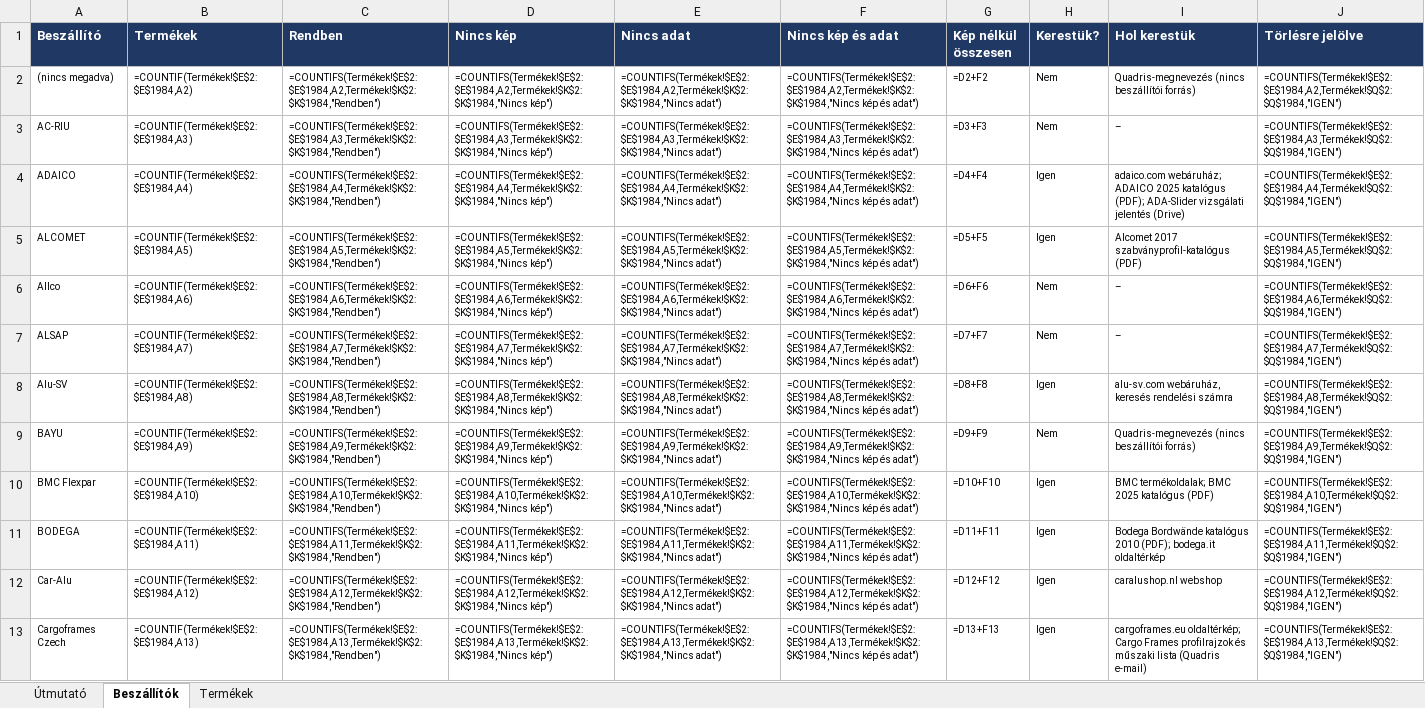
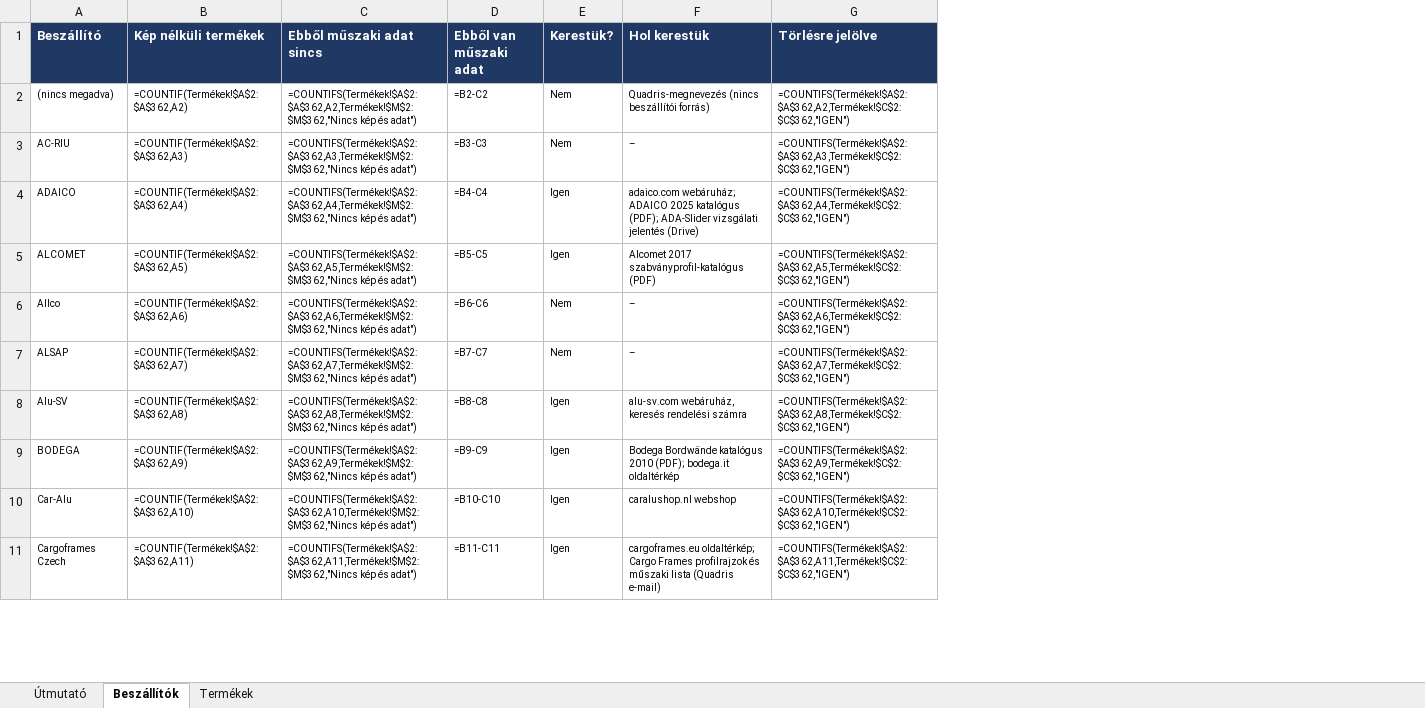
Before and after one commit to quadriskft/website, an Excel workbook: data/termek_ellenorzes.xlsx, sheet Beszállítók, drawn as a sheet; only a part is shown; values as stored, in another font and other column widths than the file's, no borders; formulas without a stored value are shown as written; conditional formats not drawn; removed rows and columns are numbered as before the commit, all else as after; the diff covers the shown part only; the diff names each change by its address in the sheet, - before the commit and + after, or states it on an @@ line.

```diff
--- a/data/termek_ellenorzes.xlsx (sheet Beszállítók)
+++ b/data/termek_ellenorzes.xlsx (sheet Beszállítók)
-column B (Termékek), rows 2-8: =COUNTIF(Termékek!$E$2:$E$1984,A2) | =COUNTIF(Termékek!$E$2:$E$1984,A3) | =COUNTIF(Termékek!$E$2:$E$1984,A4) | =COUNTIF(Termékek!$E$2:$E$1984,A5) | =COUNTIF(Termékek!$E$2:$E$1984,A6) | =COUNTIF(Termékek!$E$2:$E$1984,A7) | =COUNTIF(Termékek!$E$2:$E$1984,A8); rows 11-13: =COUNTIF(Termékek!$E$2:$E$1984,A11) | =COUNTIF(Termékek!$E$2:$E$1984,A12) | =COUNTIF(Termékek!$E$2:$E$1984,A13)
-column C (Rendben), rows 2-8: =COUNTIFS(Termékek!$E$2:$E$1984,A2,Termékek!$K$2:$K$1984,"Rendben") | =COUNTIFS(Termékek!$E$2:$E$1984,A3,Termékek!$K$2:$K$1984,"Rendben") | =COUNTIFS(Termékek!$E$2:$E$1984,A4,Termékek!$K$2:$K$1984,"Rendben") | =COUNTIFS(Termékek!$E$2:$E$1984,A5,Termékek!$K$2:$K$1984,"Rendben") | =COUNTIFS(Termékek!$E$2:$E$1984,A6,Termékek!$K$2:$K$1984,"Rendben") | =COUNTIFS(Termékek!$E$2:$E$1984,A7,Termékek!$K$2:$K$1984,"Rendben") | =COUNTIFS(Termékek!$E$2:$E$1984,A8,Termékek!$K$2:$K$1984,"Rendben"); rows 11-13: =COUNTIFS(Termékek!$E$2:$E$1984,A11,Termékek!$K$2:$K$1984,"Rendben") | =COUNTIFS(Termékek!$E$2:$E$1984,A12,Termékek!$K$2:$K$1984,"Rendben") | =COUNTIFS(Termékek!$E$2:$E$1984,A13,Termékek!$K$2:$K$1984,"Rendben")
-column D (Nincs kép), rows 2-8: =COUNTIFS(Termékek!$E$2:$E$1984,A2,Termékek!$K$2:$K$1984,"Nincs kép") | =COUNTIFS(Termékek!$E$2:$E$1984,A3,Termékek!$K$2:$K$1984,"Nincs kép") | =COUNTIFS(Termékek!$E$2:$E$1984,A4,Termékek!$K$2:$K$1984,"Nincs kép") | =COUNTIFS(Termékek!$E$2:$E$1984,A5,Termékek!$K$2:$K$1984,"Nincs kép") | =COUNTIFS(Termékek!$E$2:$E$1984,A6,Termékek!$K$2:$K$1984,"Nincs kép") | =COUNTIFS(Termékek!$E$2:$E$1984,A7,Termékek!$K$2:$K$1984,"Nincs kép") | =COUNTIFS(Termékek!$E$2:$E$1984,A8,Termékek!$K$2:$K$1984,"Nincs kép"); rows 11-13: =COUNTIFS(Termékek!$E$2:$E$1984,A11,Termékek!$K$2:$K$1984,"Nincs kép") | =COUNTIFS(Termékek!$E$2:$E$1984,A12,Termékek!$K$2:$K$1984,"Nincs kép") | =COUNTIFS(Termékek!$E$2:$E$1984,A13,Termékek!$K$2:$K$1984,"Nincs kép")
-column E (Nincs adat), rows 2-8: =COUNTIFS(Termékek!$E$2:$E$1984,A2,Termékek!$K$2:$K$1984,"Nincs adat") | =COUNTIFS(Termékek!$E$2:$E$1984,A3,Termékek!$K$2:$K$1984,"Nincs adat") | =COUNTIFS(Termékek!$E$2:$E$1984,A4,Termékek!$K$2:$K$1984,"Nincs adat") | =COUNTIFS(Termékek!$E$2:$E$1984,A5,Termékek!$K$2:$K$1984,"Nincs adat") | =COUNTIFS(Termékek!$E$2:$E$1984,A6,Termékek!$K$2:$K$1984,"Nincs adat") | =COUNTIFS(Termékek!$E$2:$E$1984,A7,Termékek!$K$2:$K$1984,"Nincs adat") | =COUNTIFS(Termékek!$E$2:$E$1984,A8,Termékek!$K$2:$K$1984,"Nincs adat"); rows 11-13: =COUNTIFS(Termékek!$E$2:$E$1984,A11,Termékek!$K$2:$K$1984,"Nincs adat") | =COUNTIFS(Termékek!$E$2:$E$1984,A12,Termékek!$K$2:$K$1984,"Nincs adat") | =COUNTIFS(Termékek!$E$2:$E$1984,A13,Termékek!$K$2:$K$1984,"Nincs adat")
-column F (Nincs kép és adat), rows 2-8: =COUNTIFS(Termékek!$E$2:$E$1984,A2,Termékek!$K$2:$K$1984,"Nincs kép és adat") | =COUNTIFS(Termékek!$E$2:$E$1984,A3,Termékek!$K$2:$K$1984,"Nincs kép és adat") | =COUNTIFS(Termékek!$E$2:$E$1984,A4,Termékek!$K$2:$K$1984,"Nincs kép és adat") | =COUNTIFS(Termékek!$E$2:$E$1984,A5,Termékek!$K$2:$K$1984,"Nincs kép és adat") | =COUNTIFS(Termékek!$E$2:$E$1984,A6,Termékek!$K$2:$K$1984,"Nincs kép és adat") | =COUNTIFS(Termékek!$E$2:$E$1984,A7,Termékek!$K$2:$K$1984,"Nincs kép és adat") | =COUNTIFS(Termékek!$E$2:$E$1984,A8,Termékek!$K$2:$K$1984,"Nincs kép és adat"); rows 11-13: =COUNTIFS(Termékek!$E$2:$E$1984,A11,Termékek!$K$2:$K$1984,"Nincs kép és adat") | =COUNTIFS(Termékek!$E$2:$E$1984,A12,Termékek!$K$2:$K$1984,"Nincs kép és adat") | =COUNTIFS(Termékek!$E$2:$E$1984,A13,Termékek!$K$2:$K$1984,"Nincs kép és adat")
-column G (Kép nélkül összesen), rows 2-8: =D2+F2 | =D3+F3 | =D4+F4 | =D5+F5 | =D6+F6 | =D7+F7 | =D8+F8; rows 11-13: =D11+F11 | =D12+F12 | =D13+F13
+column B (Kép nélküli termékek), rows 2-11: =COUNTIF(Termékek!$A$2:$A$362,A2) | =COUNTIF(Termékek!$A$2:$A$362,A3) | =COUNTIF(Termékek!$A$2:$A$362,A4) | =COUNTIF(Termékek!$A$2:$A$362,A5) | =COUNTIF(Termékek!$A$2:$A$362,A6) | =COUNTIF(Termékek!$A$2:$A$362,A7) | =COUNTIF(Termékek!$A$2:$A$362,A8) | =COUNTIF(Termékek!$A$2:$A$362,A9) | =COUNTIF(Termékek!$A$2:$A$362,A10) | =COUNTIF(Termékek!$A$2:$A$362,A11)
+column C (Ebből műszaki adat sincs), rows 2-11: =COUNTIFS(Termékek!$A$2:$A$362,A2,Termékek!$M$2:$M$362,"Nincs kép és adat") | =COUNTIFS(Termékek!$A$2:$A$362,A3,Termékek!$M$2:$M$362,"Nincs kép és adat") | =COUNTIFS(Termékek!$A$2:$A$362,A4,Termékek!$M$2:$M$362,"Nincs kép és adat") | =COUNTIFS(Termékek!$A$2:$A$362,A5,Termékek!$M$2:$M$362,"Nincs kép és adat") | =COUNTIFS(Termékek!$A$2:$A$362,A6,Termékek!$M$2:$M$362,"Nincs kép és adat") | =COUNTIFS(Termékek!$A$2:$A$362,A7,Termékek!$M$2:$M$362,"Nincs kép és adat") | =COUNTIFS(Termékek!$A$2:$A$362,A8,Termékek!$M$2:$M$362,"Nincs kép és adat") | =COUNTIFS(Termékek!$A$2:$A$362,A9,Termékek!$M$2:$M$362,"Nincs kép és adat") | =COUNTIFS(Termékek!$A$2:$A$362,A10,Termékek!$M$2:$M$362,"Nincs kép és adat") | =COUNTIFS(Termékek!$A$2:$A$362,A11,Termékek!$M$2:$M$362,"Nincs kép és adat")
+column D (Ebből van műszaki adat), rows 2-11: =B2-C2 | =B3-C3 | =B4-C4 | =B5-C5 | =B6-C6 | =B7-C7 | =B8-C8 | =B9-C9 | =B10-C10 | =B11-C11
-G2 (Törlésre jelölve): =COUNTIFS(Termékek!$E$2:$E$1984,A2,Termékek!$Q$2:$Q$1984,"IGEN")
+G2 (Törlésre jelölve): =COUNTIFS(Termékek!$A$2:$A$362,A2,Termékek!$C$2:$C$362,"IGEN")
-G3 (Törlésre jelölve): =COUNTIFS(Termékek!$E$2:$E$1984,A3,Termékek!$Q$2:$Q$1984,"IGEN")
+G3 (Törlésre jelölve): =COUNTIFS(Termékek!$A$2:$A$362,A3,Termékek!$C$2:$C$362,"IGEN")
-G4 (Törlésre jelölve): =COUNTIFS(Termékek!$E$2:$E$1984,A4,Termékek!$Q$2:$Q$1984,"IGEN")
+G4 (Törlésre jelölve): =COUNTIFS(Termékek!$A$2:$A$362,A4,Termékek!$C$2:$C$362,"IGEN")
-G5 (Törlésre jelölve): =COUNTIFS(Termékek!$E$2:$E$1984,A5,Termékek!$Q$2:$Q$1984,"IGEN")
+G5 (Törlésre jelölve): =COUNTIFS(Termékek!$A$2:$A$362,A5,Termékek!$C$2:$C$362,"IGEN")
-G6 (Törlésre jelölve): =COUNTIFS(Termékek!$E$2:$E$1984,A6,Termékek!$Q$2:$Q$1984,"IGEN")
+G6 (Törlésre jelölve): =COUNTIFS(Termékek!$A$2:$A$362,A6,Termékek!$C$2:$C$362,"IGEN")
-G7 (Törlésre jelölve): =COUNTIFS(Termékek!$E$2:$E$1984,A7,Termékek!$Q$2:$Q$1984,"IGEN")
+G7 (Törlésre jelölve): =COUNTIFS(Termékek!$A$2:$A$362,A7,Termékek!$C$2:$C$362,"IGEN")
-G8 (Törlésre jelölve): =COUNTIFS(Termékek!$E$2:$E$1984,A8,Termékek!$Q$2:$Q$1984,"IGEN")
+G8 (Törlésre jelölve): =COUNTIFS(Termékek!$A$2:$A$362,A8,Termékek!$C$2:$C$362,"IGEN")
-row 9: BAYU | =COUNTIF(Termékek!$E$2:$E$1984,A9) | =COUNTIFS(Termékek!$E$2:$E$1984,A9,Termékek!$K$2:$K$1984,"Rendben") | =COUNTIFS(Termékek!$E$2:$E$1984,A9,Termékek!$K$2:$K$1984,"Nincs kép") | =COUNTIFS(Termékek!$E$2:$E$1984,A9,Termékek!$K$2:$K$1984,"Nincs adat") | =COUNTIFS(Termékek!$E$2:$E$1984,A9,Termékek!$K$2:$K$1984,"Nincs kép és adat") | =D9+F9 | Nem | Quadris-megnevezés (nincs beszállítói forrás) | =COUNTIFS(Termékek!$E$2:$E$1984,A9,Termékek!$Q$2:$Q$1984,"IGEN")
-row 10: BMC Flexpar | =COUNTIF(Termékek!$E$2:$E$1984,A10) | =COUNTIFS(Termékek!$E$2:$E$1984,A10,Termékek!$K$2:$K$1984,"Rendben") | =COUNTIFS(Termékek!$E$2:$E$1984,A10,Termékek!$K$2:$K$1984,"Nincs kép") | =COUNTIFS(Termékek!$E$2:$E$1984,A10,Termékek!$K$2:$K$1984,"Nincs adat") | =COUNTIFS(Termékek!$E$2:$E$1984,A10,Termékek!$K$2:$K$1984,"Nincs kép és adat") | =D10+F10 | Igen | BMC termékoldalak; BMC 2025 katalógus (PDF) | =COUNTIFS(Termékek!$E$2:$E$1984,A10,Termékek!$Q$2:$Q$1984,"IGEN")
-G9 (Törlésre jelölve): =COUNTIFS(Termékek!$E$2:$E$1984,A11,Termékek!$Q$2:$Q$1984,"IGEN")
+G9 (Törlésre jelölve): =COUNTIFS(Termékek!$A$2:$A$362,A9,Termékek!$C$2:$C$362,"IGEN")
-G10 (Törlésre jelölve): =COUNTIFS(Termékek!$E$2:$E$1984,A12,Termékek!$Q$2:$Q$1984,"IGEN")
+G10 (Törlésre jelölve): =COUNTIFS(Termékek!$A$2:$A$362,A10,Termékek!$C$2:$C$362,"IGEN")
-G11 (Törlésre jelölve): =COUNTIFS(Termékek!$E$2:$E$1984,A13,Termékek!$Q$2:$Q$1984,"IGEN")
+G11 (Törlésre jelölve): =COUNTIFS(Termékek!$A$2:$A$362,A11,Termékek!$C$2:$C$362,"IGEN")
```
Also changed, not shown: 1 added row, 14 removed rows and 40 edited cells elsewhere in this sheet, sheet Termékek, sheet Útmutató, 1 other file.
